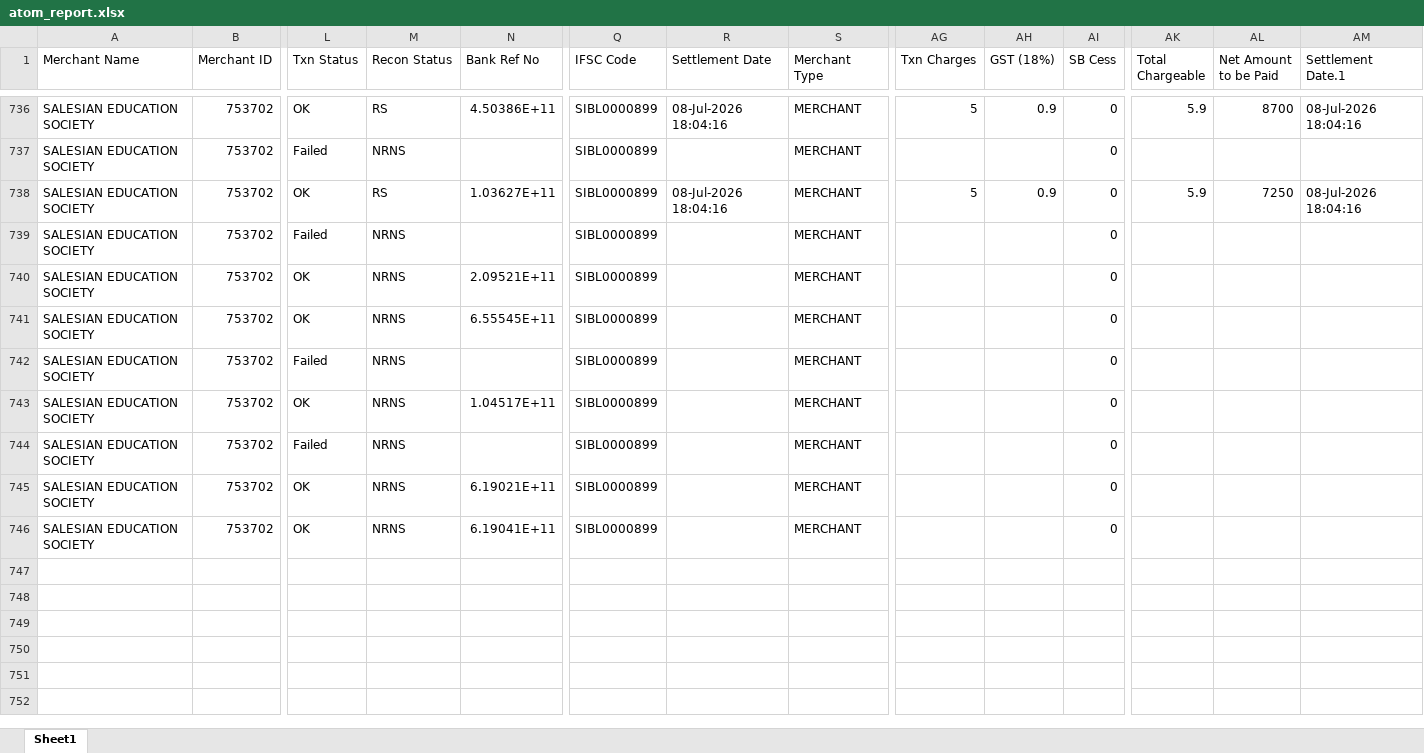
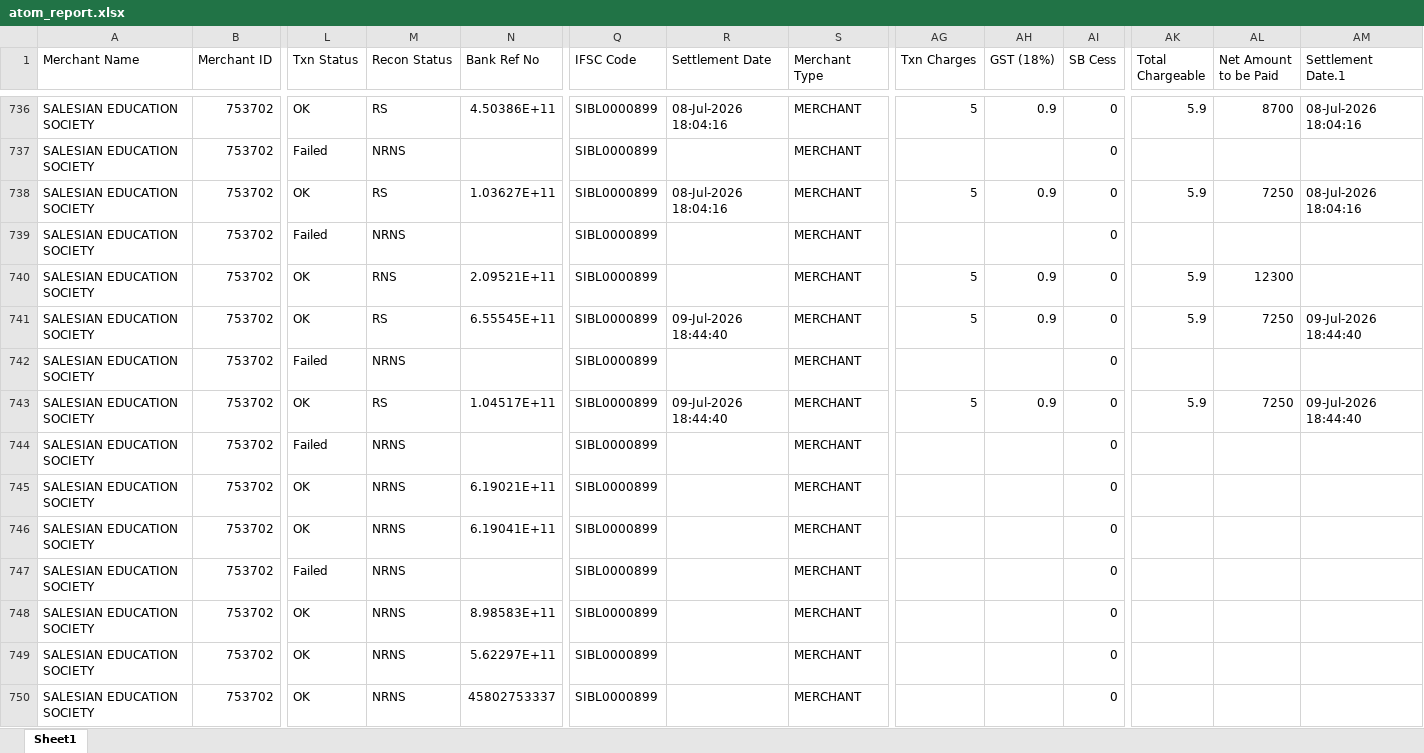
Before and after one commit to harikiran-dev-schooldb/kotak-salesian-school-dbms, an Excel workbook: source_data/atom_report.xlsx, sheet Sheet1, drawn as a sheet; only a part is shown, gaps mark what is left out; values as stored, in another font and other column widths than the file's, no borders; rows hold the shown columns only; the diff names each change by its address in the sheet, - before the commit and + after, or states it on an @@ line.

Commit message:
dataUpto0907

```diff
--- a/source_data/atom_report.xlsx (sheet Sheet1)
+++ b/source_data/atom_report.xlsx (sheet Sheet1)
-M740 (Recon Status): NRNS
+M740 (Recon Status): RNS
-AG740:AG741 (Txn Charges): (empty)
+AG740:AG741 (Txn Charges): 5
-AH740:AH741 (GST (18%)): (empty)
+AH740:AH741 (GST (18%)): 0.9
-AK740:AK741 (Total Chargeable): (empty)
+AK740:AK741 (Total Chargeable): 5.9
-AL740 (Net Amount to be Paid): (empty)
+AL740 (Net Amount to be Paid): 12300
-M741 (Recon Status): NRNS
+M741 (Recon Status): RS
-R741 (Settlement Date): (empty)
+R741 (Settlement Date): 09-Jul-2026 18:44:40
-AL741 (Net Amount to be Paid): (empty)
+AL741 (Net Amount to be Paid): 7250
-AM741 (Settlement Date.1): (empty)
+AM741 (Settlement Date.1): 09-Jul-2026 18:44:40
-M743 (Recon Status): NRNS
+M743 (Recon Status): RS
-R743 (Settlement Date): (empty)
+R743 (Settlement Date): 09-Jul-2026 18:44:40
-AG743 (Txn Charges): (empty)
+AG743 (Txn Charges): 5
-AH743 (GST (18%)): (empty)
+AH743 (GST (18%)): 0.9
-AK743 (Total Chargeable): (empty)
+AK743 (Total Chargeable): 5.9
-AL743 (Net Amount to be Paid): (empty)
+AL743 (Net Amount to be Paid): 7250
-AM743 (Settlement Date.1): (empty)
+AM743 (Settlement Date.1): 09-Jul-2026 18:44:40
+row 747: SALESIAN EDUCATION SOCIETY | 753702 | Failed | NRNS |  | SIBL0000899 |  | MERCHANT |  |  | 0
+row 748: SALESIAN EDUCATION SOCIETY | 753702 | OK | NRNS | 8.98583E+11 | SIBL0000899 |  | MERCHANT |  |  | 0
+row 749: SALESIAN EDUCATION SOCIETY | 753702 | OK | NRNS | 5.62297E+11 | SIBL0000899 |  | MERCHANT |  |  | 0
+row 750: SALESIAN EDUCATION SOCIETY | 753702 | OK | NRNS | 45802753337 | SIBL0000899 |  | MERCHANT |  |  | 0
```
Also changed, not shown: output_data/atom_report_cleaned.xlsx, 11 other files.
